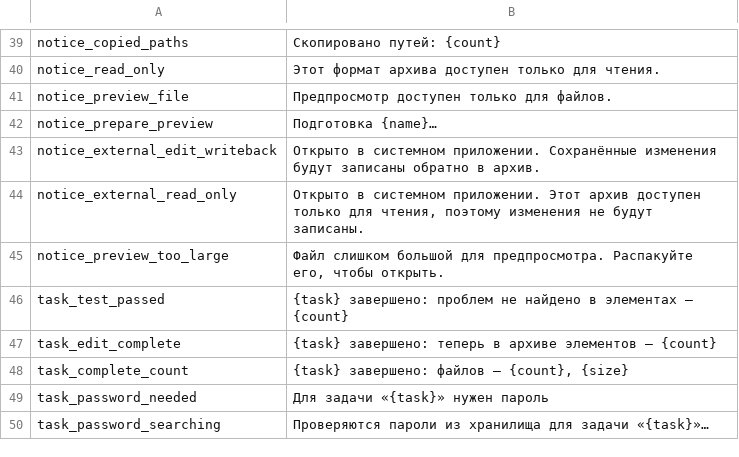
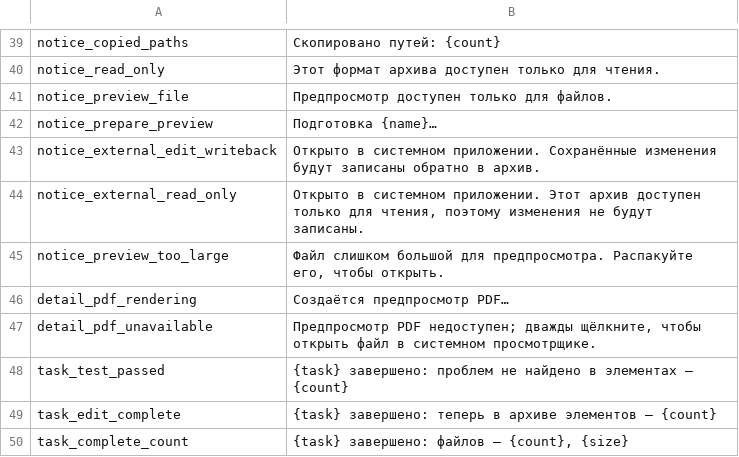
Before and after one commit to yuhuotech/rustzip, a TSV file: apps/gui/resources/locales/ru-RU.tsv, drawn as a sheet; only a part is shown, gaps mark what is left out; the shorter side is filled out with more unchanged rows; the diff names each change by its address in the sheet, - before the commit and + after, or states it on an @@ line.

Commit message:
feat(preview): add resource-bounded PDF preview

```diff
--- a/apps/gui/resources/locales/ru-RU.tsv
+++ b/apps/gui/resources/locales/ru-RU.tsv
+row 46: detail_pdf_rendering | Создаётся предпросмотр PDF…
+row 47: detail_pdf_unavailable | Предпросмотр PDF недоступен; дважды щёлкните, чтобы открыть файл в системном просмотрщике.
```
Also changed, not shown: apps/gui/resources/locales/ar.tsv, apps/gui/resources/locales/es-ES.tsv, 33 other files.
